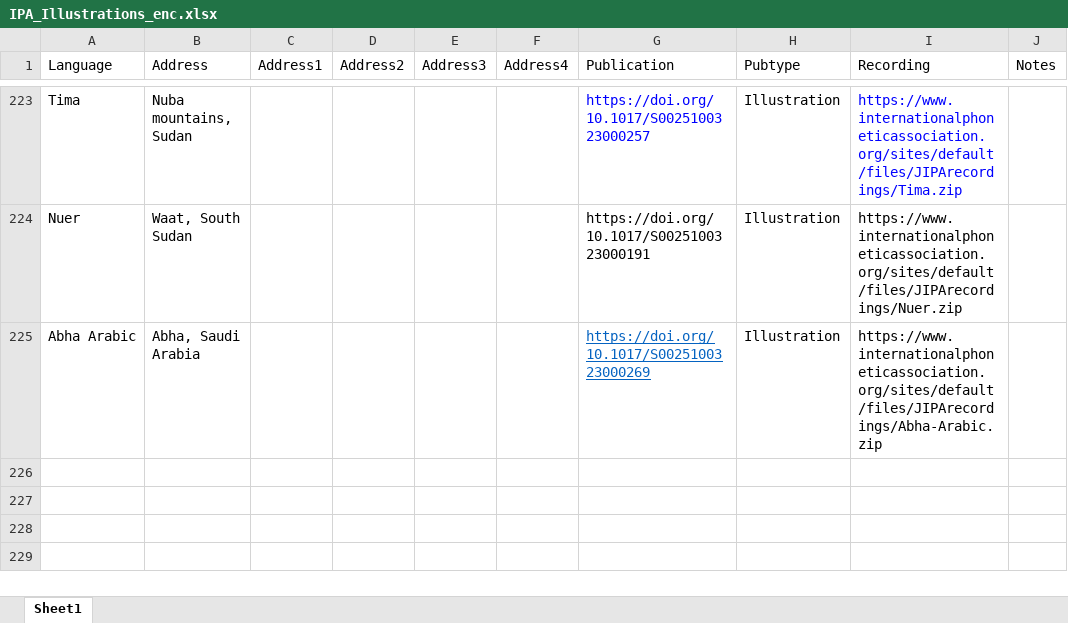
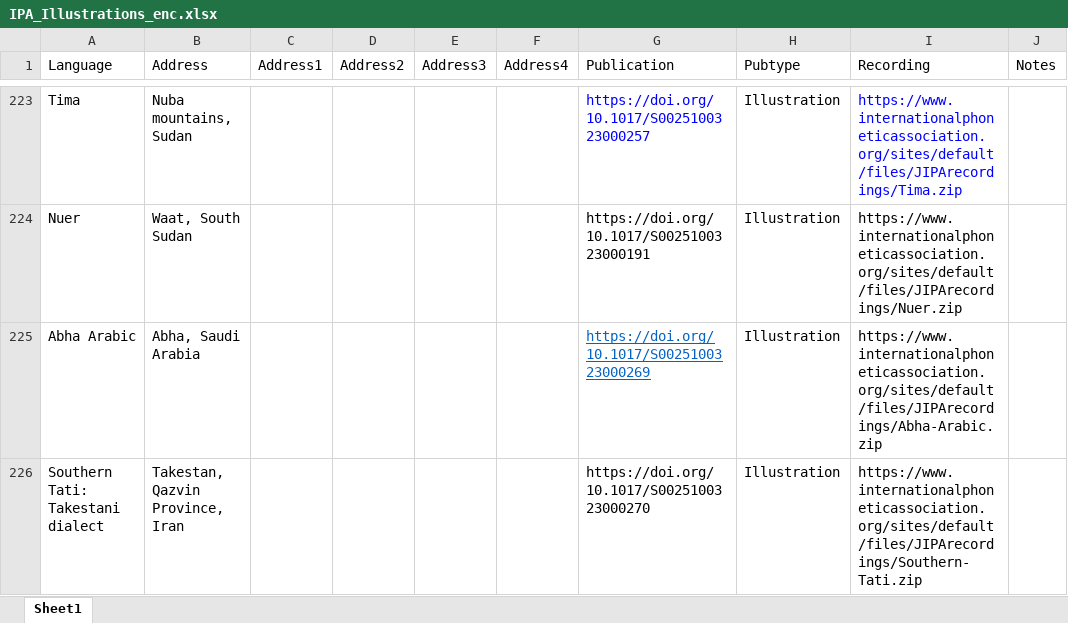
Before and after one commit to richardbeare/marijatabain, an Excel workbook: IPA_Illustrations_enc.xlsx, sheet Sheet1, drawn as a sheet; only a part is shown, gaps mark what is left out; values as stored, in another font and other column widths than the file's, no borders; the diff names each change by its address in the sheet, - before the commit and + after, or states it on an @@ line.

Commit message:
Southern Tati

```diff
--- a/IPA_Illustrations_enc.xlsx (sheet Sheet1)
+++ b/IPA_Illustrations_enc.xlsx (sheet Sheet1)
+row 226: Southern Tati: Takestani dialect | Takestan, Qazvin Province, Iran |  |  |  |  | https://doi.org/10.1017/S0025100323000270 | Illustration | https://www.internationalphoneticassociation.org/sites/default/files/JIPArecordings/Southern-Tati.zip
```
Also changed, not shown: 3 other files.
